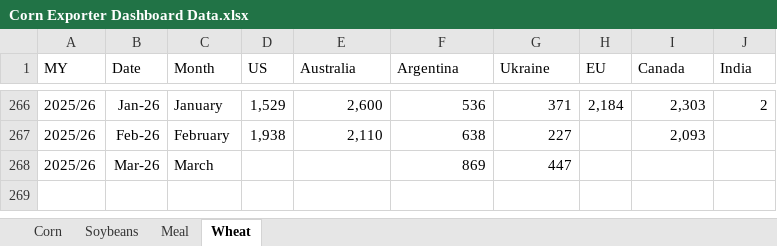
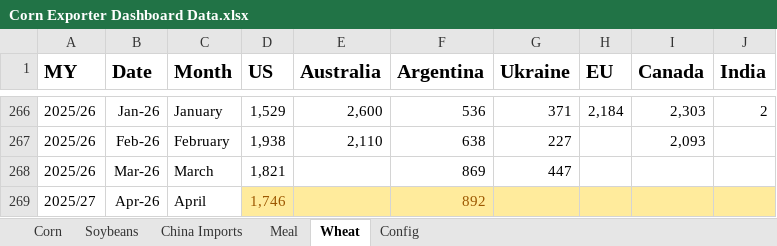
Before and after one commit to koltenpostin93-blip/majorexporters, an Excel workbook: Corn Exporter Dashboard Data.xlsx, sheet Wheat, drawn as a sheet; only a part is shown, gaps mark what is left out; values as stored, in another font and other column widths than the file's, no borders; the diff names each change by its address in the sheet, - before the commit and + after, or states it on an @@ line.

```diff
--- a/Corn Exporter Dashboard Data.xlsx (sheet Wheat)
+++ b/Corn Exporter Dashboard Data.xlsx (sheet Wheat)
+sheet tab: China Imports
+sheet tab: Config
-A1:J1 bold: off
+A1:J1 bold: on, text size: larger
-D268 (US): (empty)
+D268 (US): 1,821
+row 269: 2025/27 | Apr-26 | April | 1,746 |  | 892
```
Also changed, not shown: sheet Soybeans, sheet Corn, sheet Meal, 1 other file.
